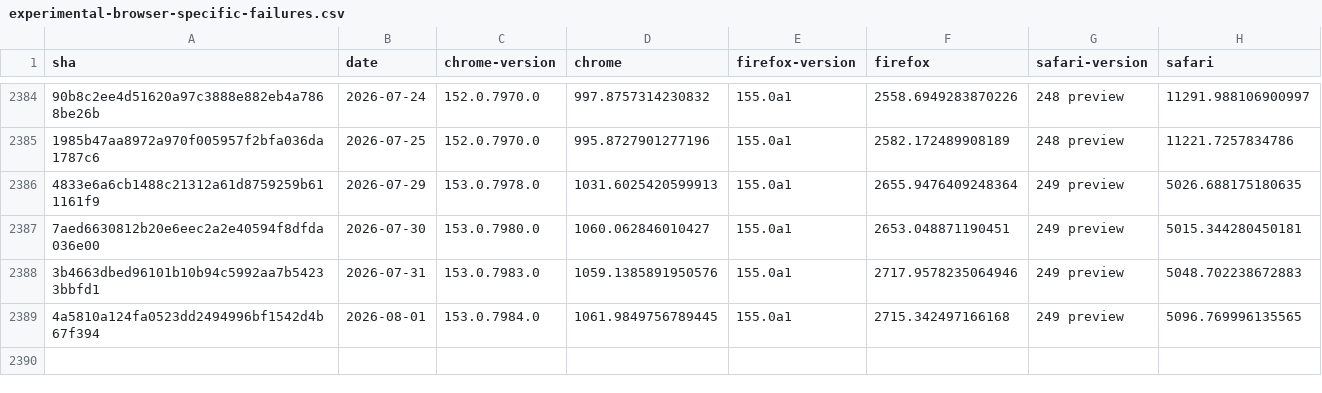
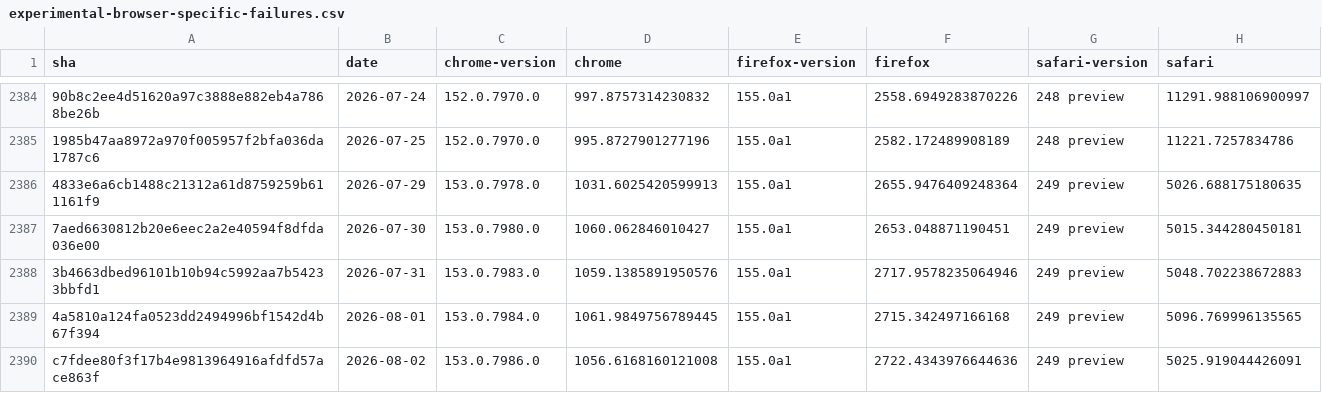
Before and after one commit to cauut121997-create/results-analysis, a CSV file: data/experimental-browser-specific-failures.csv, drawn as a sheet; only a part is shown, gaps mark what is left out; the diff names each change by its address in the sheet, - before the commit and + after, or states it on an @@ line.

```diff
--- a/data/experimental-browser-specific-failures.csv
+++ b/data/experimental-browser-specific-failures.csv
+row 2390: c7fdee80f3f17b4e9813964916afdfd57ace863f | 2026-08-02 | 153.0.7986.0 | 1056.6168160121008 | 155.0a1 | 2722.4343976644636 | 249 preview | 5025.919044426091
```
Also changed, not shown: data/interop-2025/interop-2025-experimental-v2.csv.
